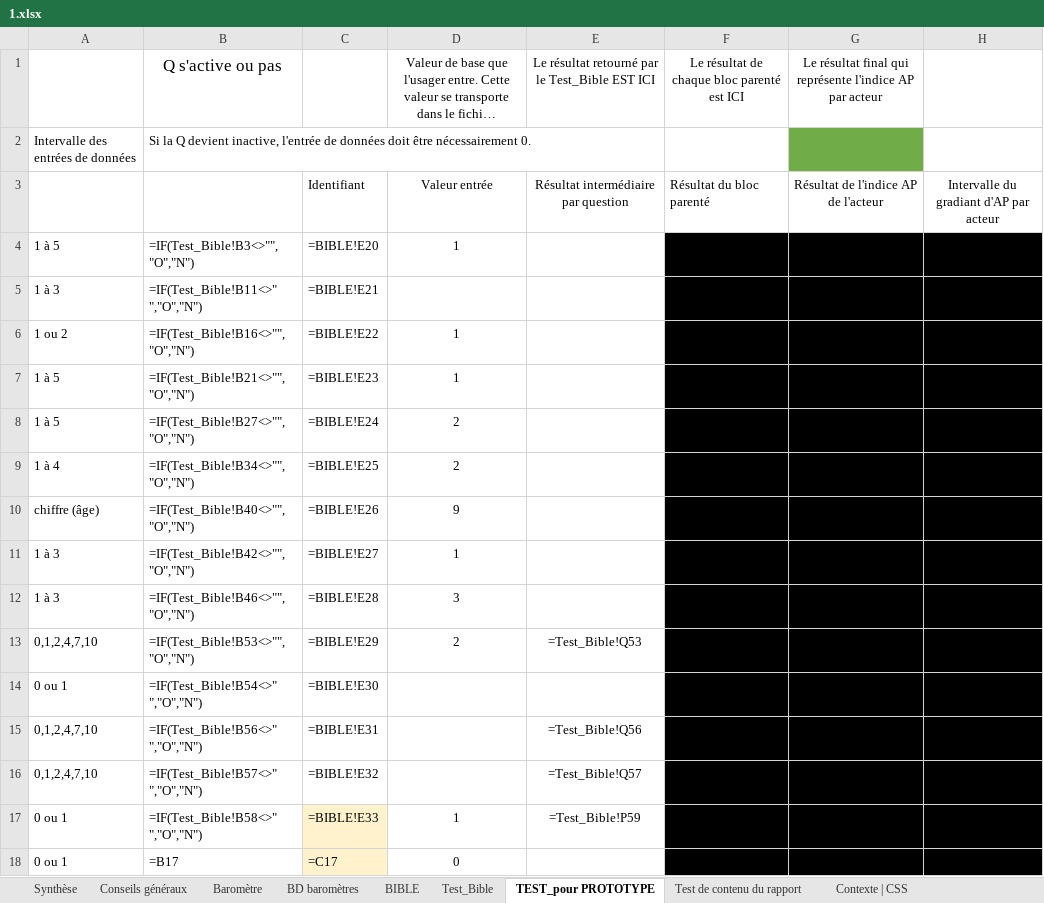
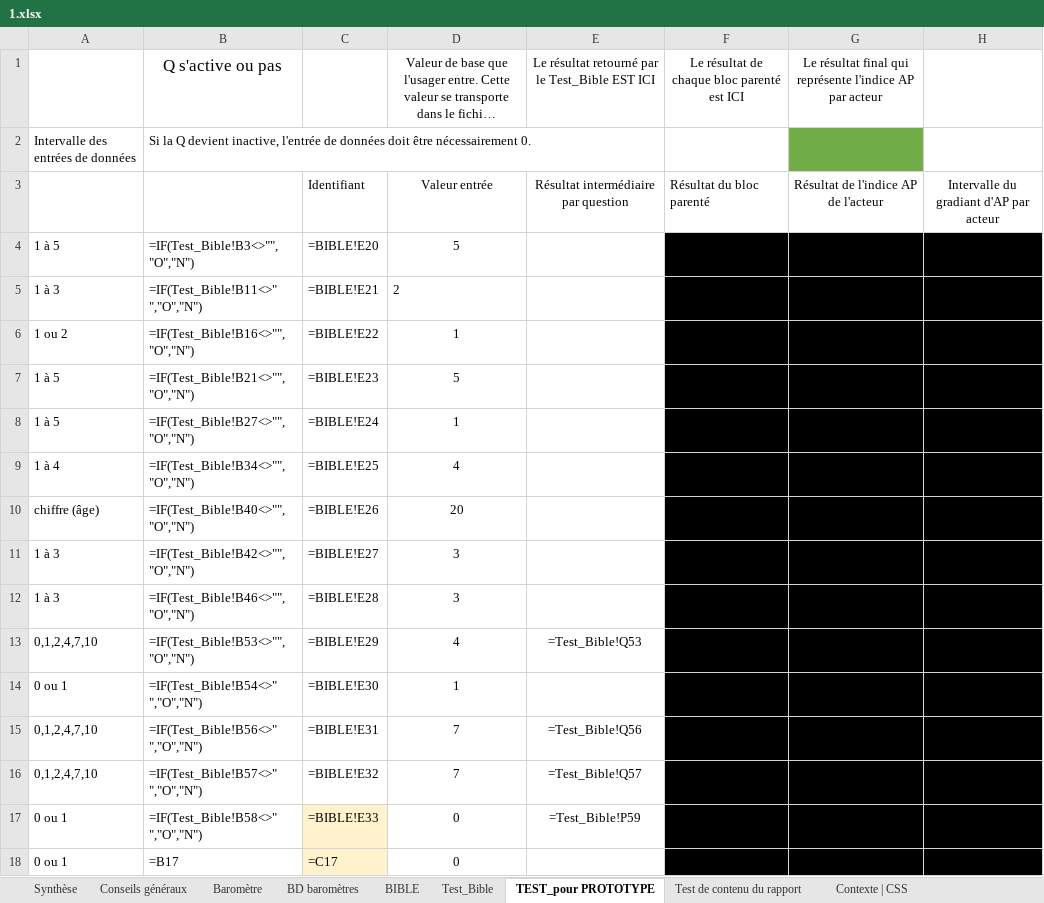
Before and after one commit to je-bert/e-barometre, an Excel workbook: flask-app/master_results/1.xlsx, sheet TEST_pour PROTOTYPE, drawn as a sheet; only a part is shown; long unchanged cells end in …; values as stored, in another font and other column widths than the file's, no borders; formulas without a stored value are shown as written; the diff covers the shown part only; the diff names each change by its address in the sheet, - before the commit and + after, or states it on an @@ line.

```diff
--- a/flask-app/master_results/1.xlsx (sheet TEST_pour PROTOTYPE)
+++ b/flask-app/master_results/1.xlsx (sheet TEST_pour PROTOTYPE)
-D4: 1
+D4: 5
-D5: (empty)
+D5: 2
-D7: 1
+D7: 5
-D8: 2
+D8: 1
-D9: 2
+D9: 4
-D10: 9
+D10: 20
-D11: 1
+D11: 3
-D13: 2
+D13: 4
-D14: (empty)
+D14: 1
-D15:D16: (empty)
+D15:D16: 7
-D17: 1
+D17: 0
```
Also changed, not shown: 15 edited cells elsewhere in this sheet, flask-app/Master_TEST_Barometre_230700a.xlsx, 1 other file.
